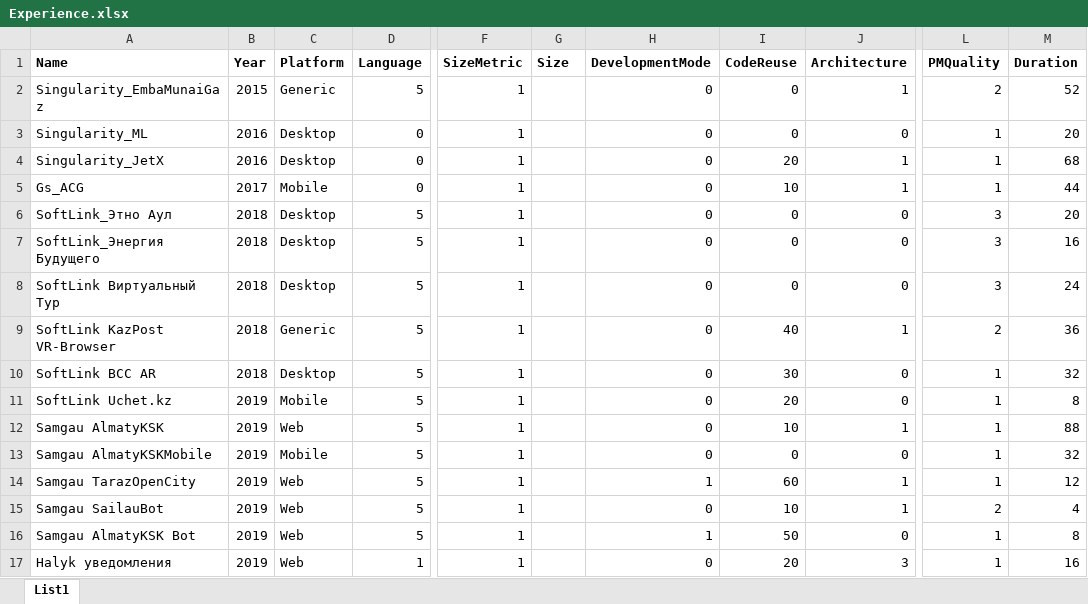
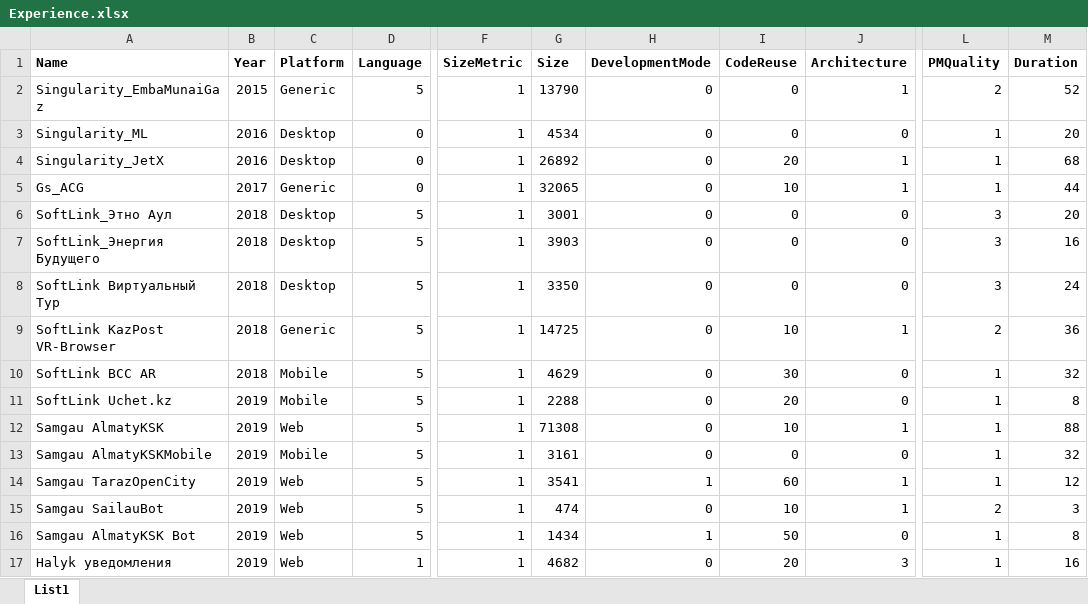
Before and after one commit to nightlord189/projectestimator, an Excel workbook: dataset/Experience.xlsx, sheet List1, drawn as a sheet; only a part is shown, gaps mark what is left out; values as stored, in another font and other column widths than the file's, no borders; the diff names each change by its address in the sheet, - before the commit and + after, or states it on an @@ line.

Commit message:
Experience dataset

```diff
--- a/dataset/Experience.xlsx (sheet List1)
+++ b/dataset/Experience.xlsx (sheet List1)
-G2 (Size): (empty)
+G2 (Size): 13790
-G3 (Size): (empty)
+G3 (Size): 4534
-G4 (Size): (empty)
+G4 (Size): 26892
-C5 (Platform): Mobile
+C5 (Platform): Generic
-G5 (Size): (empty)
+G5 (Size): 32065
-G6 (Size): (empty)
+G6 (Size): 3001
-G7 (Size): (empty)
+G7 (Size): 3903
-G8 (Size): (empty)
+G8 (Size): 3350
-G9 (Size): (empty)
+G9 (Size): 14725
-I9 (CodeReuse): 40
+I9 (CodeReuse): 10
-C10 (Platform): Desktop
+C10 (Platform): Mobile
-G10 (Size): (empty)
+G10 (Size): 4629
-G11 (Size): (empty)
+G11 (Size): 2288
-G12 (Size): (empty)
+G12 (Size): 71308
-G13 (Size): (empty)
+G13 (Size): 3161
-G14 (Size): (empty)
+G14 (Size): 3541
-G15 (Size): (empty)
+G15 (Size): 474
-M15 (Duration): 4
+M15 (Duration): 3
-G16 (Size): (empty)
+G16 (Size): 1434
-G17 (Size): (empty)
+G17 (Size): 4682
```
Also changed, not shown: 4 other files.
